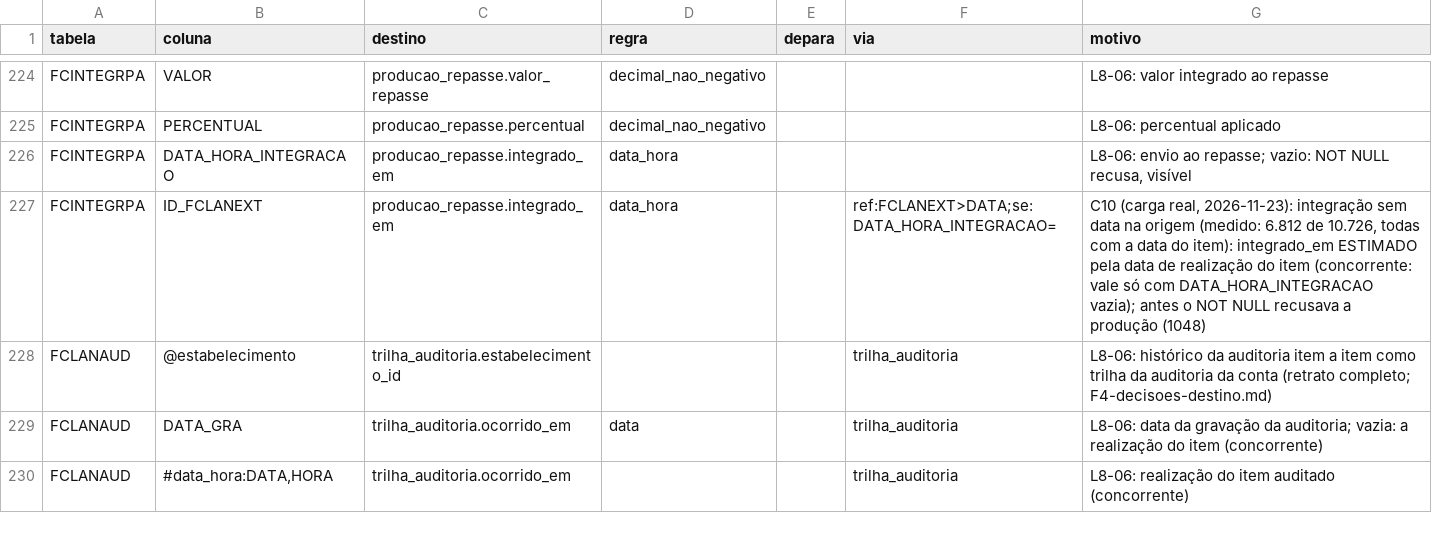
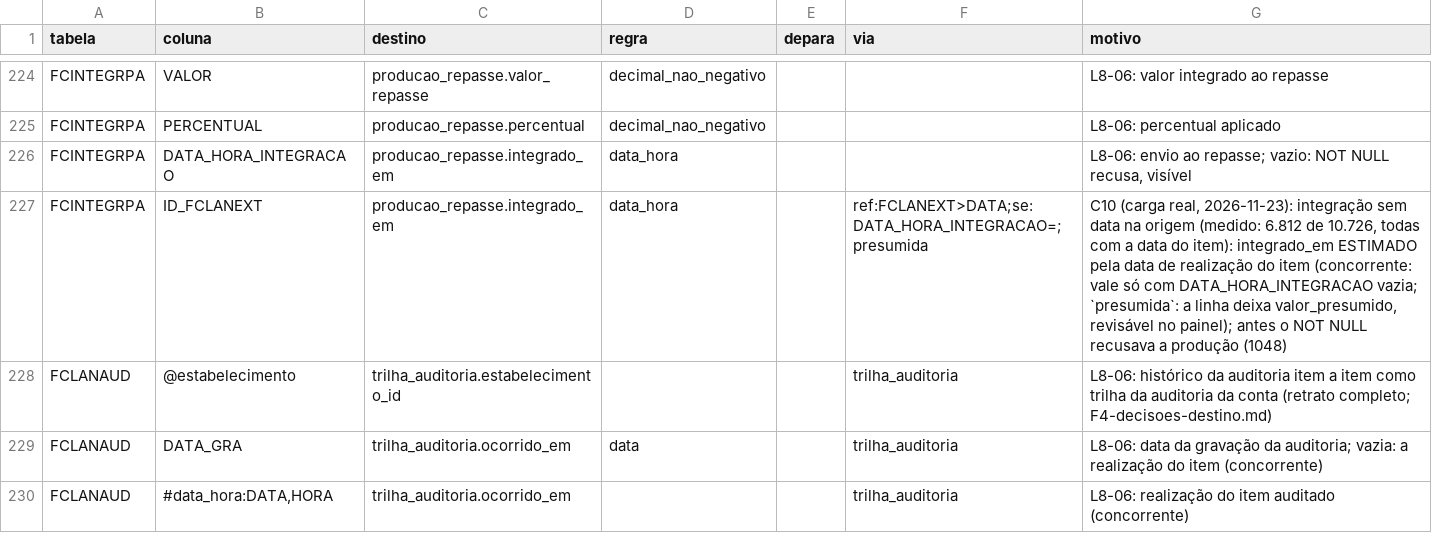
Before and after one commit to mmalves-ai/sante-sgh-mariadb, a TSV file: conector/mapa/declarado/colunas.d/L8-06.tsv, drawn as a sheet; only a part is shown, gaps mark what is left out.

```diff
--- a/conector/mapa/declarado/colunas.d/L8-06.tsv
+++ b/conector/mapa/declarado/colunas.d/L8-06.tsv
@@ -226,3 +226,3 @@ FCINTEGRPA	PERCENTUAL	producao_repasse.percentual	decimal_nao_negativo			L8-06:
 FCINTEGRPA	DATA_HORA_INTEGRACAO	producao_repasse.integrado_em	data_hora			L8-06: envio ao repasse; vazio: NOT NULL recusa, visível
-FCINTEGRPA	ID_FCLANEXT	producao_repasse.integrado_em	data_hora		ref:FCLANEXT>DATA;se:DATA_HORA_INTEGRACAO=	C10 (carga real, 2026-11-23): integração sem data na origem (medido: 6.812 de 10.726, todas com a data do item): integrado_em ESTIMADO pela data de realização do item (concorrente: vale só com DATA_HORA_INTEGRACAO vazia); antes o NOT NULL recusava a produção (1048)
+FCINTEGRPA	ID_FCLANEXT	producao_repasse.integrado_em	data_hora		ref:FCLANEXT>DATA;se:DATA_HORA_INTEGRACAO=;presumida	C10 (carga real, 2026-11-23): integração sem data na origem (medido: 6.812 de 10.726, todas com a data do item): integrado_em ESTIMADO pela data de realização do item (concorrente: vale só com DATA_HORA_INTEGRACAO vazia; `presumida`: a linha deixa valor_presumido, revisável no painel); antes o NOT NULL recusava a produção (1048)
 FCLANAUD	@estabelecimento	trilha_auditoria.estabelecimento_id			trilha_auditoria	L8-06: histórico da auditoria item a item como trilha da auditoria da conta (retrato completo; F4-decisoes-destino.md)
```
Also changed, not shown: 8 other files.
